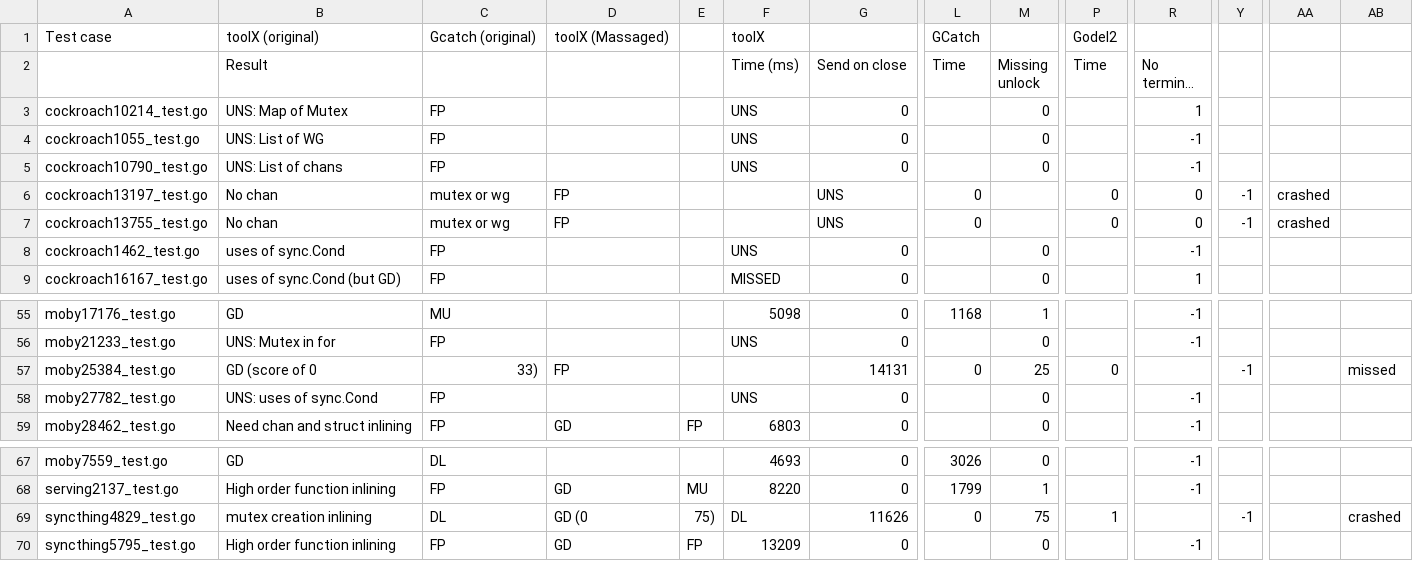
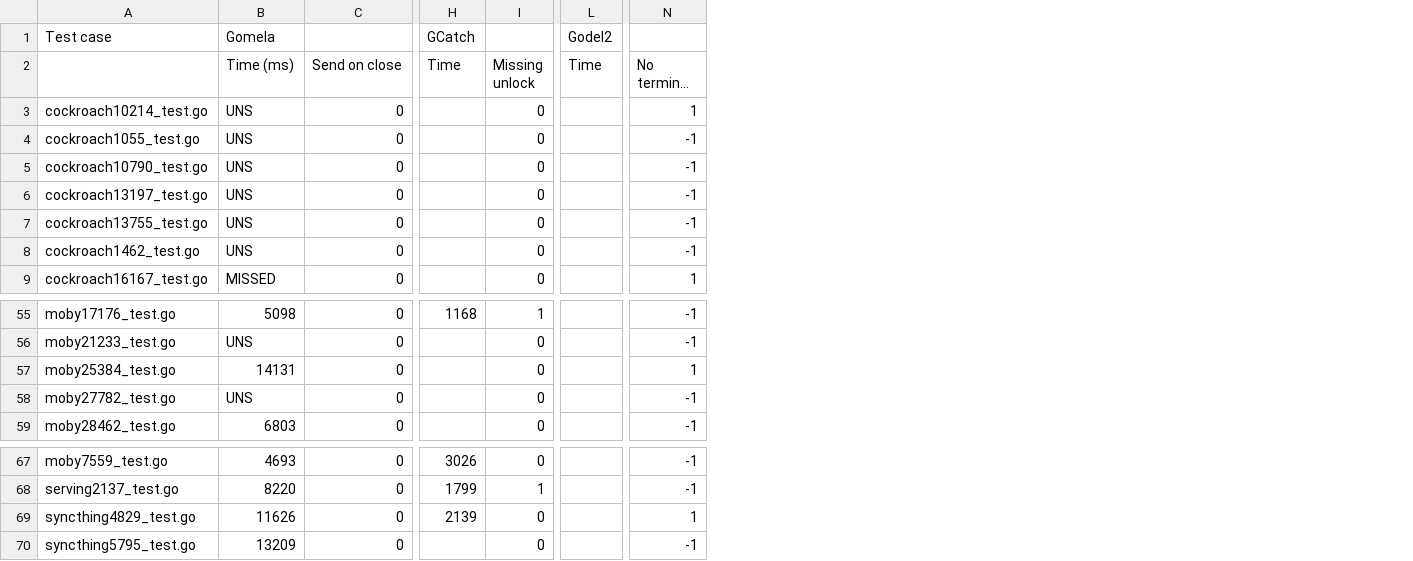
Before and after one commit to nicolasdilley/gomela-ase21, a CSV file: benchmarks/benchmark-results.csv, drawn as a sheet; only a part is shown, gaps mark what is left out; long unchanged cells end in …; removed rows and columns are numbered as before the commit, all else as after; the diff covers the shown part only; the diff names each change by its address in the sheet, - before the commit and + after, or states it on an @@ line.

```diff
--- a/benchmarks/benchmark-results.csv
+++ b/benchmarks/benchmark-results.csv
-column B (Result), row 1: toolX (original); rows 3-9: UNS: Map of Mutex | UNS: List of WG | UNS: List of chans | No chan | No chan | uses of sync.Cond | uses of sync.Cond (but GD); rows 55-59: GD | UNS: Mutex in for | GD (score of 0 | UNS: uses of sync.Cond | Need chan and struct inlining; rows 67-70: GD | High order function inlining | mutex creation inlining | High order function inlining
-column C, rows 1-9: Gcatch (original) |  | FP | FP | FP | mutex or wg | mutex or wg | FP | FP; rows 55-59: MU | FP | 33) | FP | FP; rows 67-70: DL | FP | DL | FP
-column D, rows 1-7: toolX (Massaged) |  |  |  |  | FP | FP; rows 57-59: FP |  | GD; rows 68-70: GD | GD (0 | GD
-column E, row 59: FP; rows 68-70: MU | 75) | FP
-column Y, rows 6-7: -1 | -1; row 57: -1; row 69: -1
-column AA, rows 6-7: crashed | crashed
-column AB, row 57: missed; row 69: crashed
-B1 (Time (ms)): toolX
+B1 (Time (ms)): Gomela
-B6:B7 (Time (ms)): (empty)
+B6:B7 (Time (ms)): UNS
-C6:C7 (Send on close): UNS
+C6:C7 (Send on close): 0
-H6:H7 (Time): 0
+H6:H7 (Time): (empty)
-I6:I7 (Missing unlock): (empty)
+I6:I7 (Missing unlock): 0
-L6:L7 (Time): 0
+L6:L7 (Time): (empty)
-N6:N7 (No terminal state): 0
+N6:N7 (No terminal state): -1
-B57 (Time (ms)): (empty)
+B57 (Time (ms)): 14131
-C57 (Send on close): 14131
+C57 (Send on close): 0
-H57 (Time): 0
+H57 (Time): (empty)
-I57 (Missing unlock): 25
+I57 (Missing unlock): 0
-L57 (Time): 0
+L57 (Time): (empty)
-N57 (No terminal state): (empty)
+N57 (No terminal state): 1
-B69 (Time (ms)): DL
+B69 (Time (ms)): 11626
-C69 (Send on close): 11626
+C69 (Send on close): 0
-H69 (Time): 0
+H69 (Time): 2139
-I69 (Missing unlock): 75
+I69 (Missing unlock): 0
-L69 (Time): 1
+L69 (Time): (empty)
-N69 (No terminal state): (empty)
+N69 (No terminal state): 1
```
Also changed, not shown: 1 added column and 48 edited cells elsewhere in this file, 7 other files.
